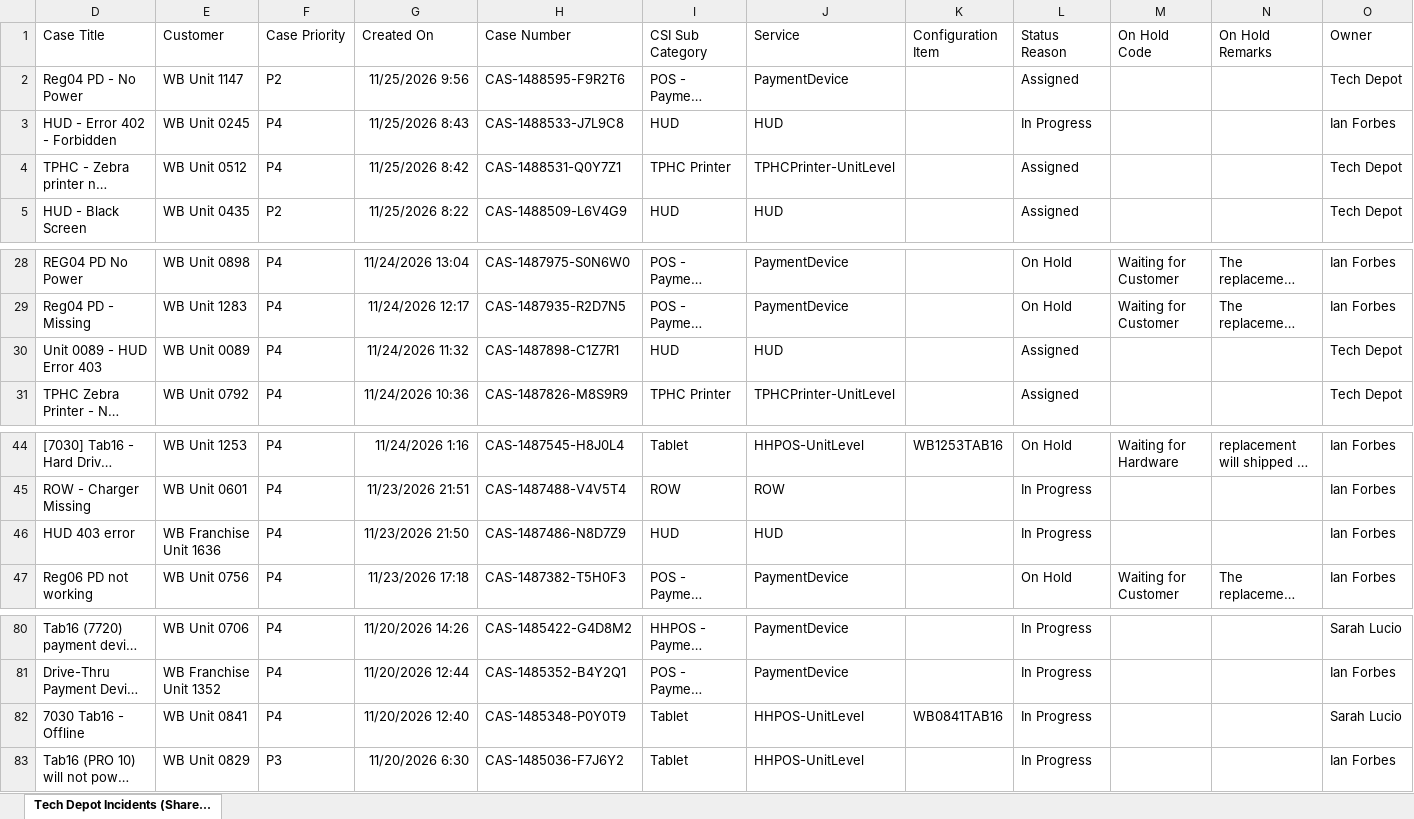
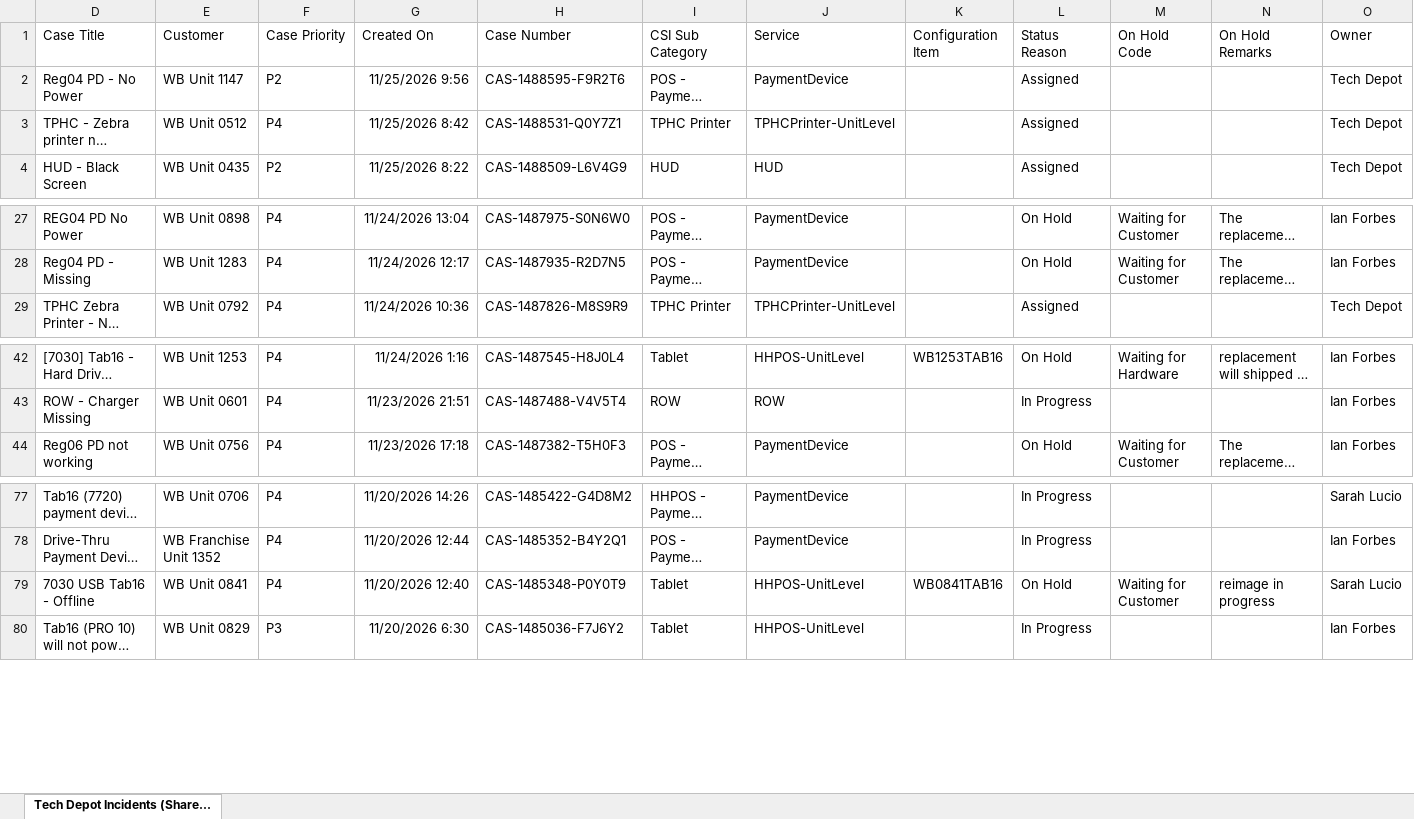
Before and after one commit to lcee210/tech-depot-hud, an Excel workbook: data.xlsx, sheet Tech Depot Incidents (Share..., drawn as a sheet; only a part is shown, gaps mark what is left out; long unchanged cells end in …; values as stored, in another font and other column widths than the file's, no borders; table styles not drawn; removed rows and columns are numbered as before the commit, all else as after; the diff names each change by its address in the sheet, - before the commit and + after, or states it on an @@ line.

```diff
--- a/data.xlsx (sheet Tech Depot Incidents (Share...)
+++ b/data.xlsx (sheet Tech Depot Incidents (Share...)
-row 3: HUD - Error 402 - Forbidden | WB Unit 0245 | P4 | 11/25/2026 8:43 | CAS-1488533-J7L9C8 | HUD | HUD |  | In Progress |  |  | Ian Forbes
-row 30: Unit 0089 - HUD Error 403 | WB Unit 0089 | P4 | 11/24/2026 11:32 | CAS-1487898-C1Z7R1 | HUD | HUD |  | Assigned |  |  | Tech Depot
-row 46: HUD 403 error | WB Franchise Unit 1636 | P4 | 11/23/2026 21:50 | CAS-1487486-N8D7Z9 | HUD | HUD |  | In Progress |  |  | Ian Forbes
-D79 (Case Title): 7030 Tab16 - Offline
+D79 (Case Title): 7030 USB Tab16 - Offline
-L79 (Status Reason): In Progress
+L79 (Status Reason): On Hold
-M79 (On Hold Code): (empty)
+M79 (On Hold Code): Waiting for Customer
-N79 (On Hold Remarks): (empty)
+N79 (On Hold Remarks): reimage in progress
```
Also changed, not shown: hidden cells, projects.xlsx, 1 other file.
